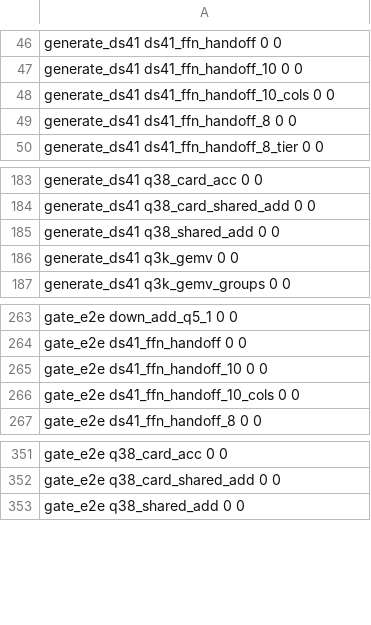
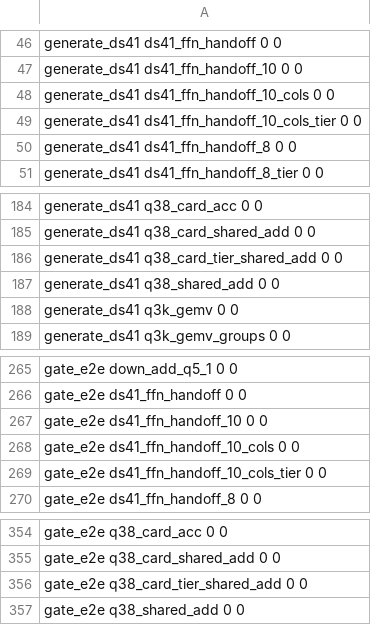
Before and after one commit to midagedev/bloomery, a TSV file: tools/ref/ptx-shapes.tsv, drawn as a sheet; only a part is shown, gaps mark what is left out; the diff names each change by its address in the sheet, - before the commit and + after, or states it on an @@ line.

```diff
--- a/tools/ref/ptx-shapes.tsv
+++ b/tools/ref/ptx-shapes.tsv
+row 49: generate_ds41 ds41_ffn_handoff_10_cols_tier 0 0
+row 186: generate_ds41 q38_card_tier_shared_add 0 0
+row 269: gate_e2e ds41_ffn_handoff_10_cols_tier 0 0
+row 356: gate_e2e q38_card_tier_shared_add 0 0
```
Also changed, not shown: tools/gate-paths.tsv, 13 other files.
